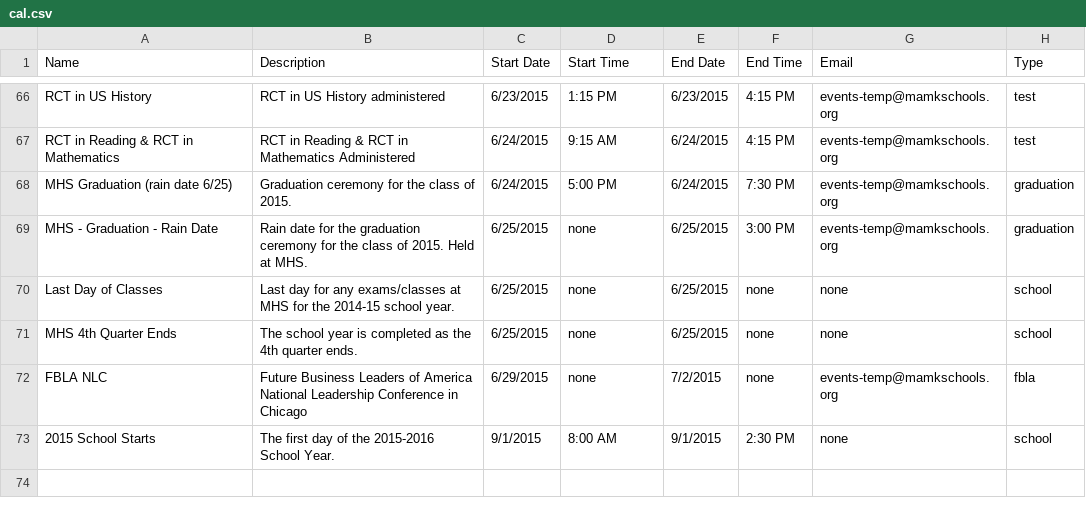
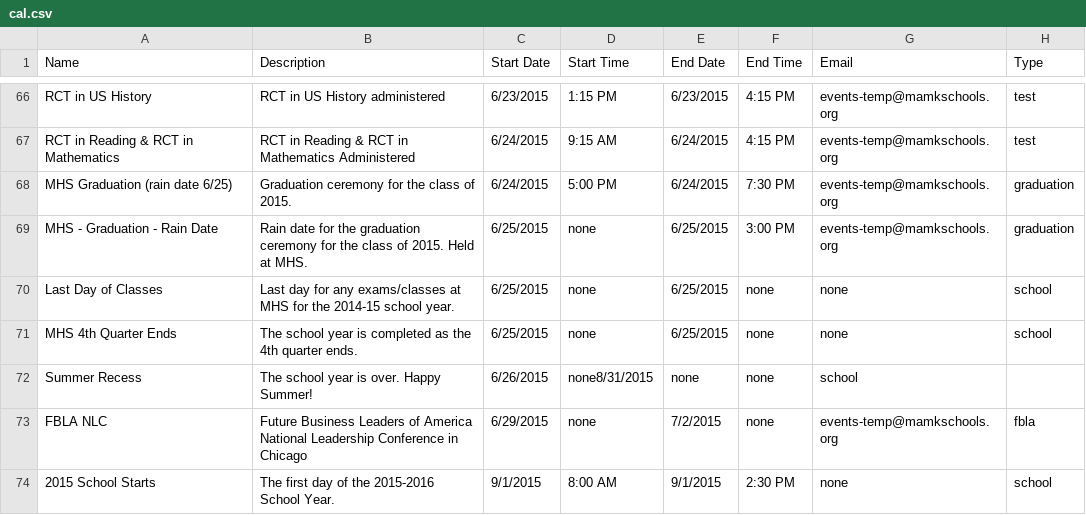
Before and after one commit to MHSCSClub/FBLA_MobileApp_2015, a CSV file: cal.csv, drawn as a sheet; only a part is shown, gaps mark what is left out.

Commit message:
Update cal.csv

```diff
--- a/cal.csv
+++ b/cal.csv
@@ -71,2 +71,3 @@ Last Day of Classes,Last day for any exams/classes at MHS for the 2014-15 school
 MHS 4th Quarter Ends,The school year is completed as the 4th quarter ends.,6/25/2015,none,6/25/2015,none,none,school
+Summer Recess,The school year is over. Happy Summer!,6/26/2015,none8/31/2015,none,none,school
 FBLA NLC,Future Business Leaders of America National Leadership Conference in Chicago,6/29/2015,none,7/2/2015,none,events-temp@mamkschools.org,fbla
```
